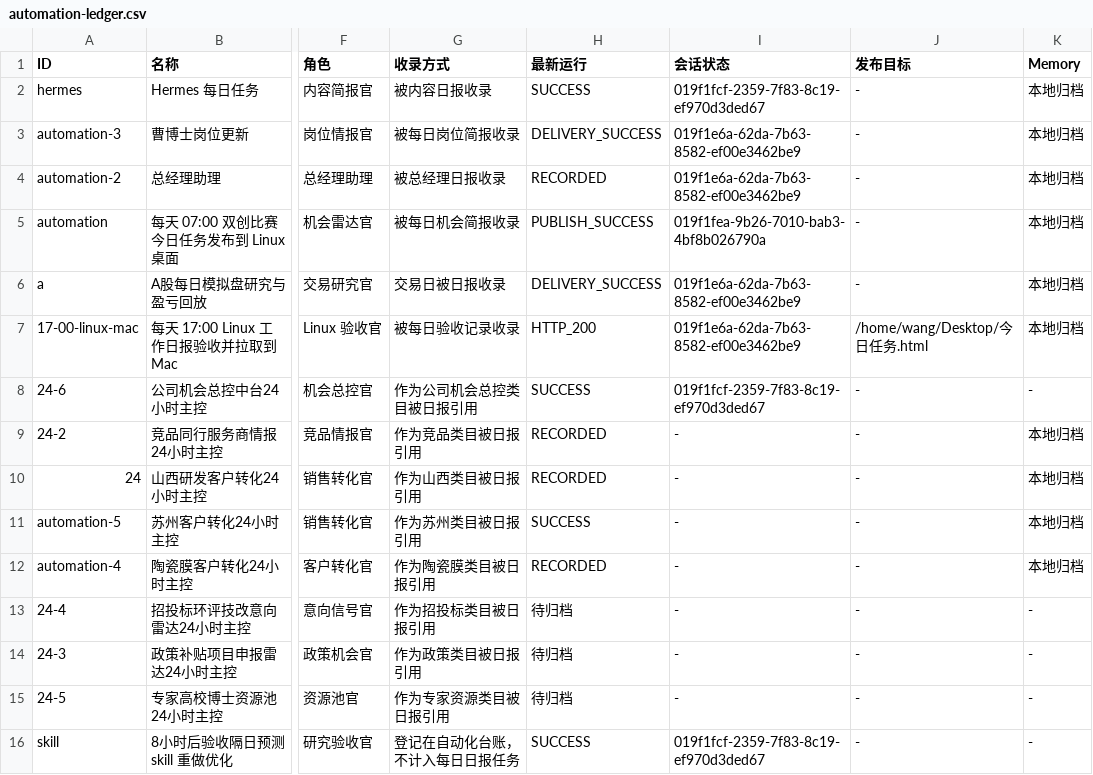
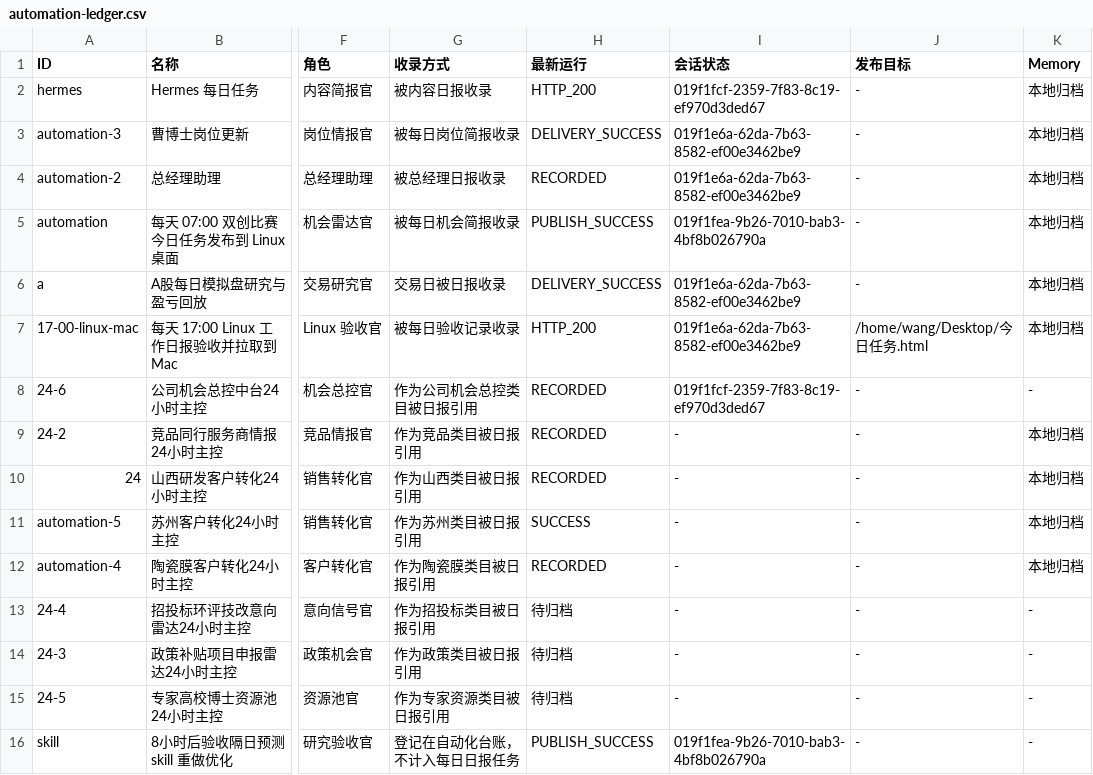
Before and after one commit to schovayang-creator/automation-command-center, a CSV file: data/tables/automation-ledger.csv, drawn as a sheet; only a part is shown, gaps mark what is left out; the diff names each change by its address in the sheet, - before the commit and + after, or states it on an @@ line.

```diff
--- a/data/tables/automation-ledger.csv
+++ b/data/tables/automation-ledger.csv
-H2 (最新运行): SUCCESS
+H2 (最新运行): HTTP_200
-H8 (最新运行): SUCCESS
+H8 (最新运行): RECORDED
-H16 (最新运行): SUCCESS
+H16 (最新运行): PUBLISH_SUCCESS
-I16 (会话状态): 019f1fcf-2359-7f83-8c19-ef970d3ded67
+I16 (会话状态): 019f1fea-9b26-7010-bab3-4bf8b026790a
```
Also changed, not shown: data/tables/module-ledger.csv, data/tables/system-summary.csv, 26 other files.
